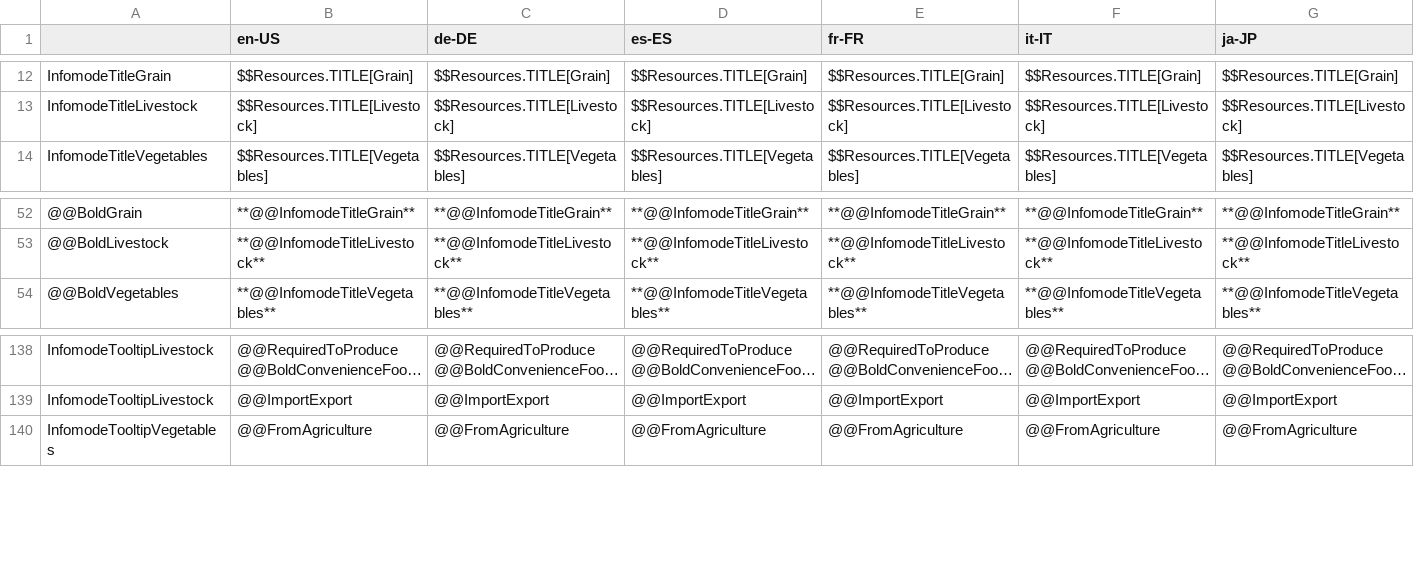
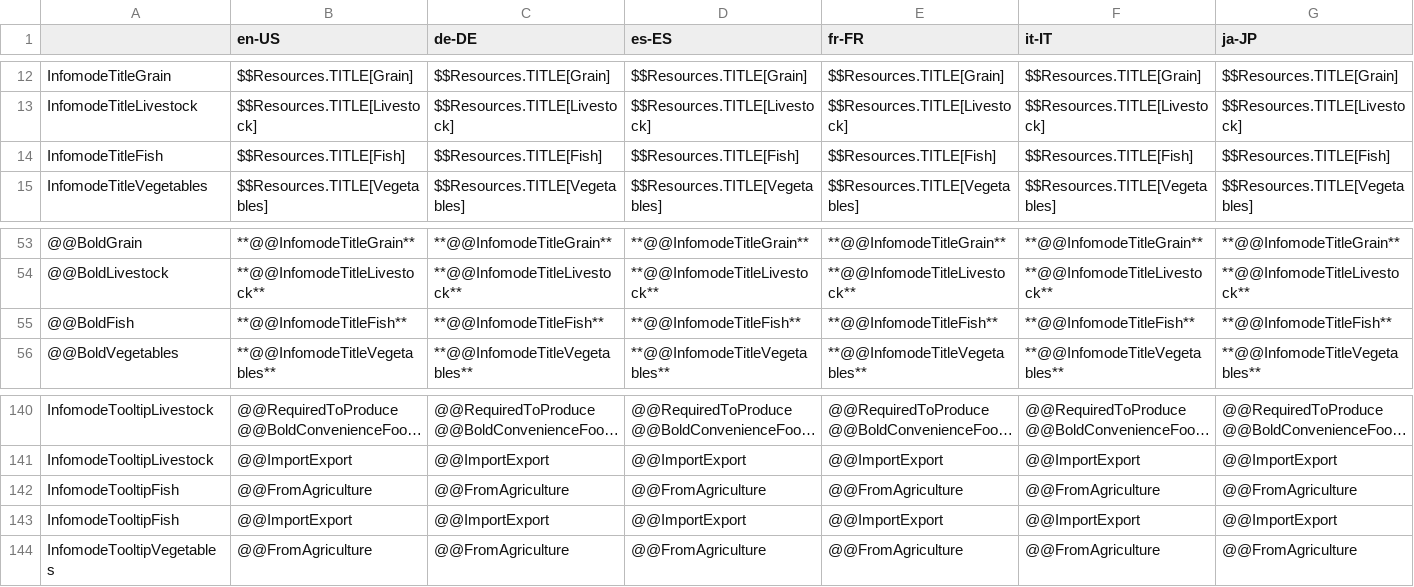
Before and after one commit to rcav8tr/CS2Mod-ResourceLocator, a CSV file: Localization/Translation.csv, drawn as a sheet; only a part is shown, gaps mark what is left out; long unchanged cells end in …; rows hold the shown columns only; the diff names each change by its address in the sheet, - before the commit and + after, or states it on an @@ line.

```diff
--- a/Localization/Translation.csv
+++ b/Localization/Translation.csv
+row 14: InfomodeTitleFish | $$Resources.TITLE[Fish] | $$Resources.TITLE[Fish] | $$Resources.TITLE[Fish] | $$Resources.TITLE[Fish] | $$Resources.TITLE[Fish] | $$Resources.TITLE[Fish]
+row 55: @@BoldFish | **@@InfomodeTitleFish** | **@@InfomodeTitleFish** | **@@InfomodeTitleFish** | **@@InfomodeTitleFish** | **@@InfomodeTitleFish** | **@@InfomodeTitleFish**
+row 142: InfomodeTooltipFish | @@FromAgriculture | @@FromAgriculture | @@FromAgriculture | @@FromAgriculture | @@FromAgriculture | @@FromAgriculture
+row 143: InfomodeTooltipFish | @@ImportExport | @@ImportExport | @@ImportExport | @@ImportExport | @@ImportExport | @@ImportExport
```
Also changed, not shown: 16 other files.
